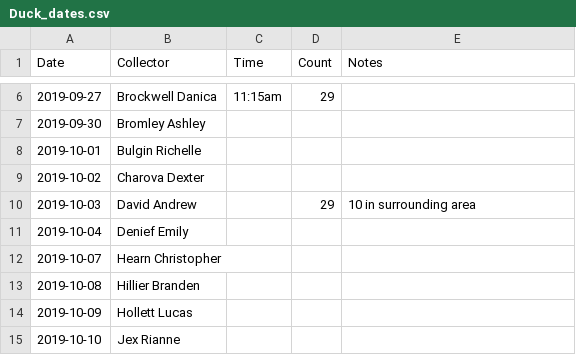
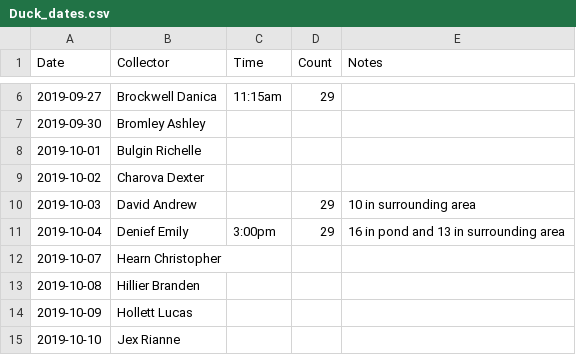
Before and after one commit to nmacneil/BIOL-3295, a CSV file: Labs/Duck_data/Duck_dates.csv, drawn as a sheet; only a part is shown, gaps mark what is left out.

Commit message:
Update Duck_dates.csv

```diff
--- a/Labs/Duck_data/Duck_dates.csv
+++ b/Labs/Duck_data/Duck_dates.csv
@@ -10,3 +10,3 @@ Date,Collector,Time,Count,Notes
 2019-10-03,David Andrew,,29,10 in surrounding area
-2019-10-04,Denief Emily,,,			
+2019-10-04,Denief Emily,3:00pm,29,16 in pond and 13 in surrounding area			
 2019-10-07,Hearn Christopher,,,			
```
